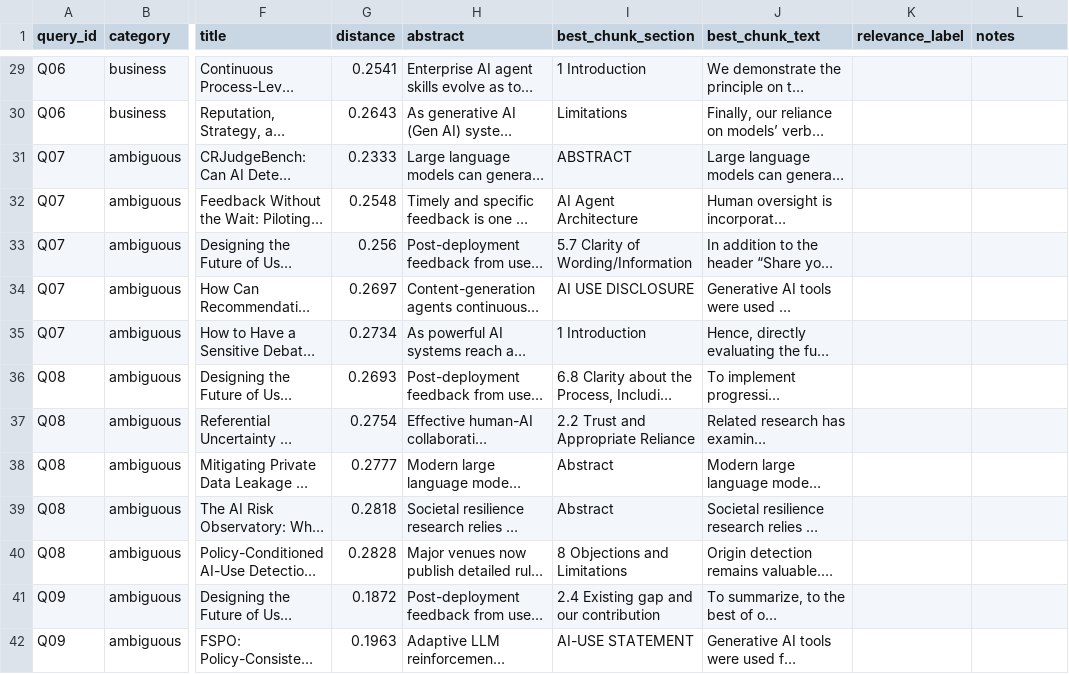
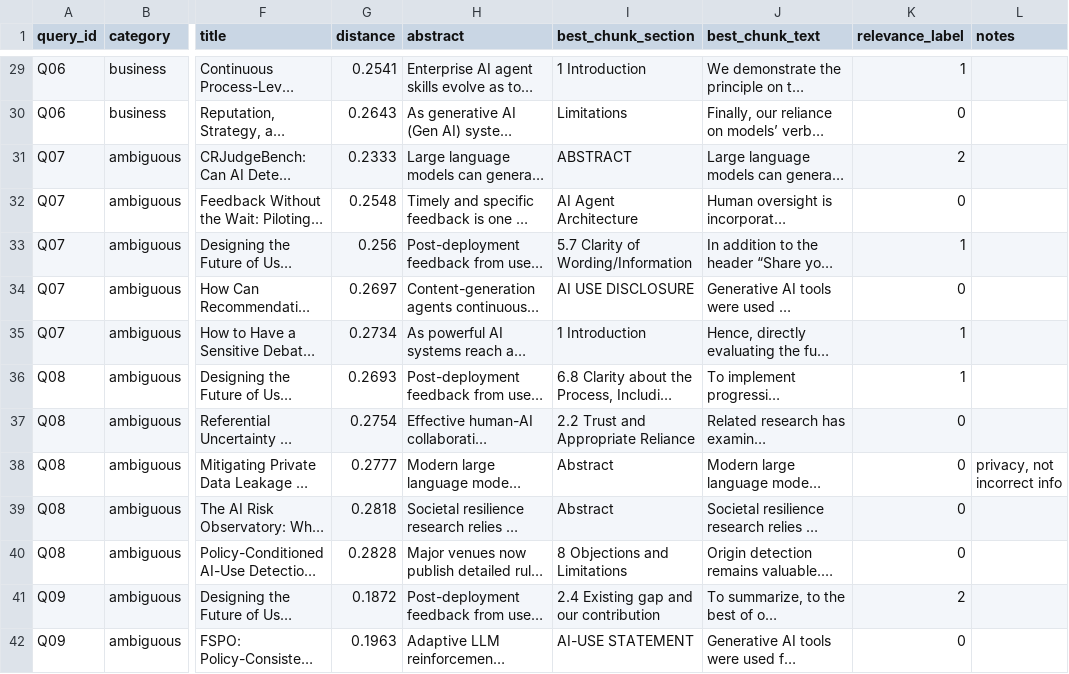
Before and after one commit to Break-Through-Tech/KPMG-1J-ai-research-intelligence-agent-for-business-insight-translation, a CSV file: evaluation/results/retrieval_results_baseline.csv, drawn as a sheet; only a part is shown, gaps mark what is left out; long unchanged cells end in …; the diff covers the shown part only; the diff names each change by its address in the sheet, - before the commit and + after, or states it on an @@ line.

Commit message:
Add labeled baseline retrieval results

```diff
--- a/evaluation/results/retrieval_results_baseline.csv
+++ b/evaluation/results/retrieval_results_baseline.csv
-K29 (relevance_label): (empty)
+K29 (relevance_label): 1
-K30 (relevance_label): (empty)
+K30 (relevance_label): 0
-K31 (relevance_label): (empty)
+K31 (relevance_label): 2
-K32 (relevance_label): (empty)
+K32 (relevance_label): 0
-K33 (relevance_label): (empty)
+K33 (relevance_label): 1
-K34 (relevance_label): (empty)
+K34 (relevance_label): 0
-K35:K36 (relevance_label): (empty)
+K35:K36 (relevance_label): 1
-K37:K40 (relevance_label): (empty)
+K37:K40 (relevance_label): 0
-L38 (notes): (empty)
+L38 (notes): privacy, not incorrect info
-K41 (relevance_label): (empty)
+K41 (relevance_label): 2
-K42 (relevance_label): (empty)
+K42 (relevance_label): 0
```
Also changed, not shown: 121 edited cells elsewhere in this file.
